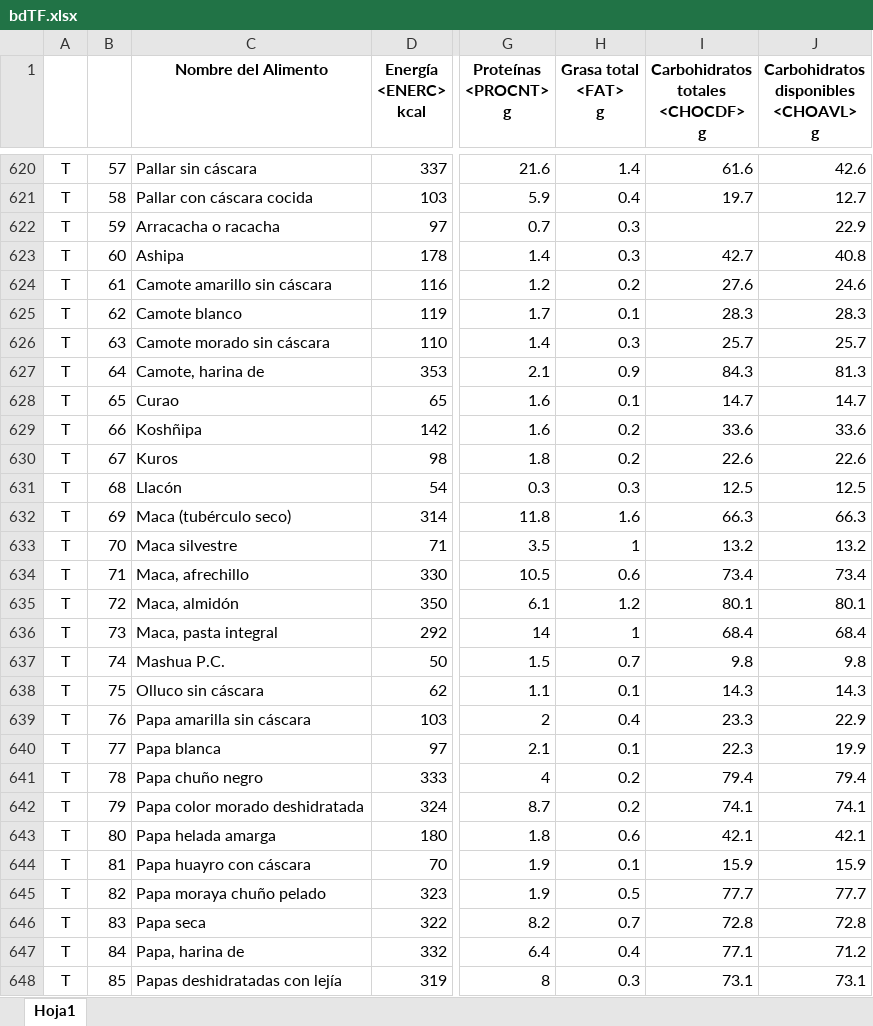
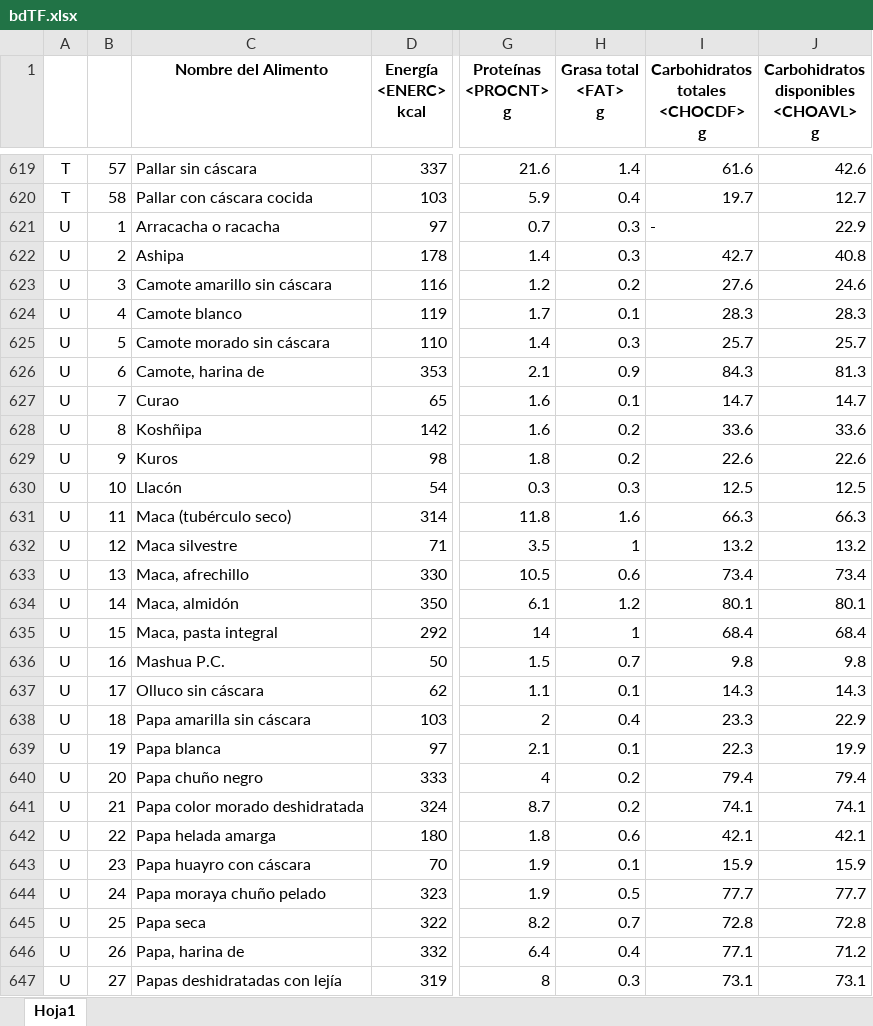
Before and after one commit to Drewmsu/BeHealthy, an Excel workbook: Data/bdTF.xlsx, sheet Hoja1, drawn as a sheet; only a part is shown, gaps mark what is left out; values as stored, in another font and other column widths than the file's, no borders; addresses are those after the commit; the diff covers the shown part only; the diff names each change by its address in the sheet, - before the commit and + after, or states it on an @@ line.

```diff
--- a/Data/bdTF.xlsx (sheet Hoja1)
+++ b/Data/bdTF.xlsx (sheet Hoja1)
-A621:A647: T
+A621:A647: U
-B621: 59
+B621: 1
-I621 (Carbohidratos totales <CHOCDF> g): (empty)
+I621 (Carbohidratos totales <CHOCDF> g): -
-B622: 60
+B622: 2
-B623: 61
+B623: 3
-B624: 62
+B624: 4
-B625: 63
+B625: 5
-B626: 64
+B626: 6
-B627: 65
+B627: 7
-B628: 66
+B628: 8
-B629: 67
+B629: 9
-B630: 68
+B630: 10
-B631: 69
+B631: 11
-B632: 70
+B632: 12
-B633: 71
+B633: 13
-B634: 72
+B634: 14
-B635: 73
+B635: 15
-B636: 74
+B636: 16
-B637: 75
+B637: 17
-B638: 76
+B638: 18
-B639: 77
+B639: 19
-B640: 78
+B640: 20
-B641: 79
+B641: 21
-B642: 80
+B642: 22
-B643: 81
+B643: 23
-B644: 82
+B644: 24
-B645: 83
+B645: 25
-B646: 84
+B646: 26
-B647: 85
+B647: 27
```
Also changed, not shown: 677 added rows, 1 removed row and 56 edited cells elsewhere in this sheet.
